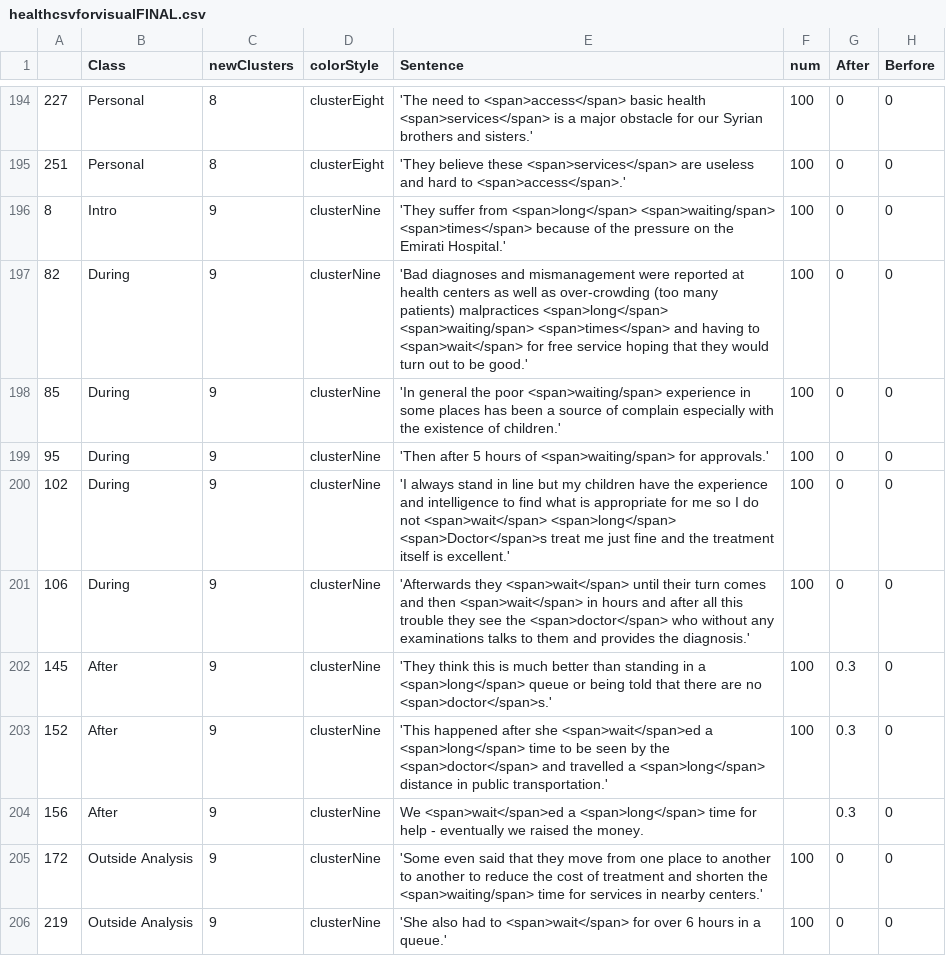
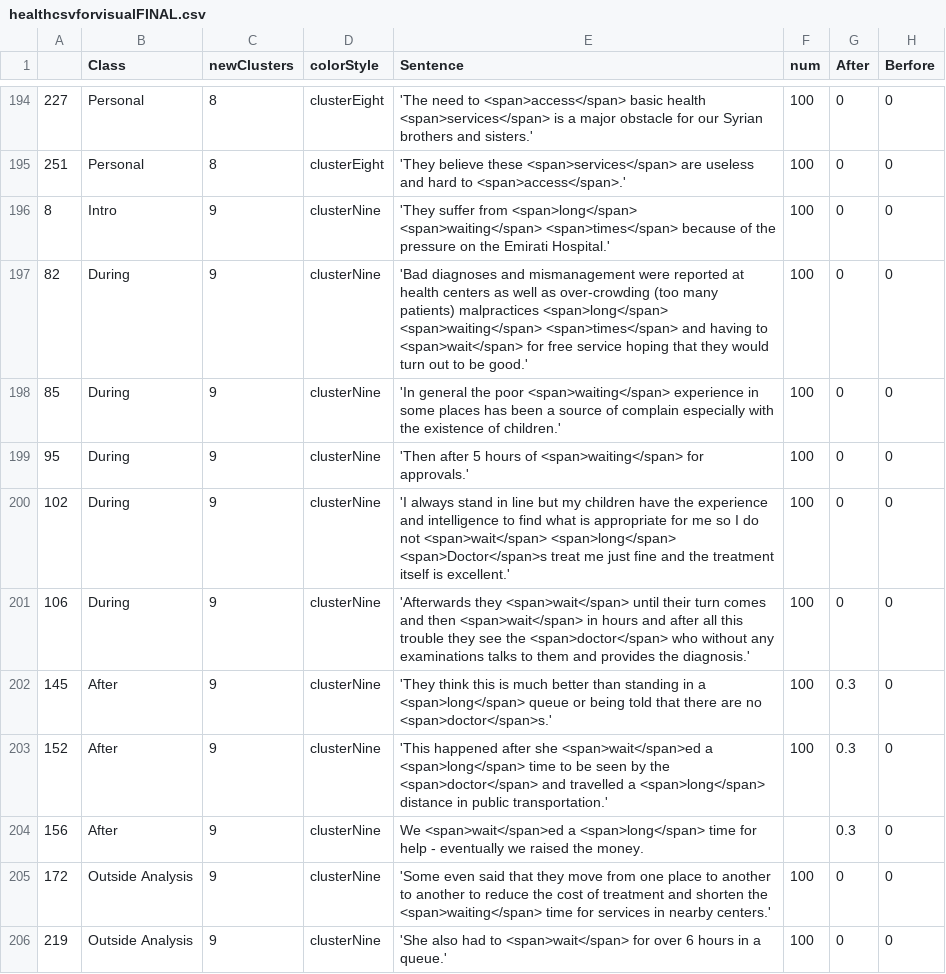
Before and after one commit to hubideal/hubideal.github.io, a CSV file: Rescue/healthcsvforvisualFINAL.csv, drawn as a sheet; only a part is shown, gaps mark what is left out; the diff names each change by its address in the sheet, - before the commit and + after, or states it on an @@ line.

Commit message:
fix waiting

```diff
--- a/Rescue/healthcsvforvisualFINAL.csv
+++ b/Rescue/healthcsvforvisualFINAL.csv
-E196 (Sentence): …from <span>long</span> <span>waiting/span> <span>times</span> because…
+E196 (Sentence): …from <span>long</span> <span>waiting</span> <span>times</span> because…
-E197 (Sentence): …malpractices <span>long</span> <span>waiting/span> <span>times</span> and…
+E197 (Sentence): …malpractices <span>long</span> <span>waiting</span> <span>times</span> and…
-E198 (Sentence): …the poor <span>waiting/span> experience in…
+E198 (Sentence): …the poor <span>waiting</span> experience in…
-E199 (Sentence): …hours of <span>waiting/span> for approvals.'
+E199 (Sentence): …hours of <span>waiting</span> for approvals.'
-E205 (Sentence): …shorten the <span>waiting/span> time for…
+E205 (Sentence): …shorten the <span>waiting</span> time for…
```
